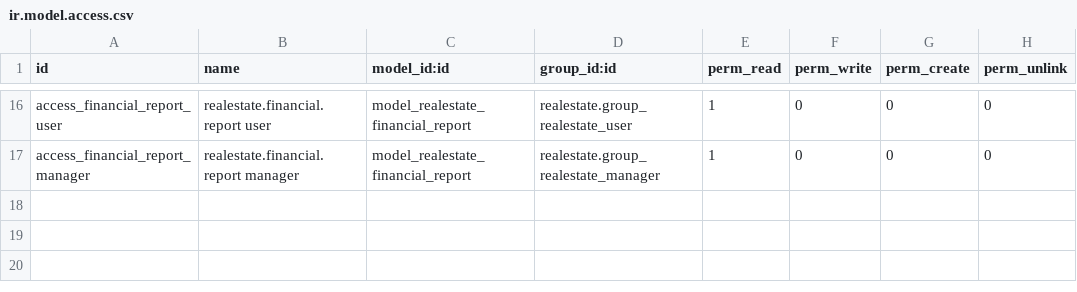
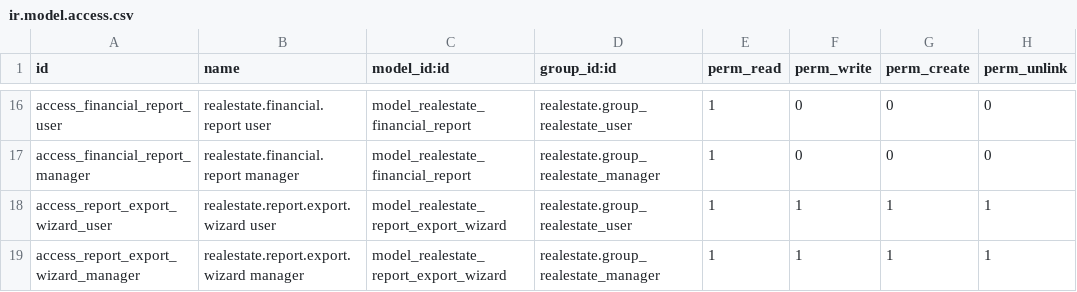
Before and after one commit to pkmbilal/odoo_realestate, a CSV file: security/ir.model.access.csv, drawn as a sheet; only a part is shown, gaps mark what is left out; the diff names each change by its address in the sheet, - before the commit and + after, or states it on an @@ line.

Commit message:
Add report export wizard with PDF and Excel generation capabilities

```diff
--- a/security/ir.model.access.csv
+++ b/security/ir.model.access.csv
+row 18: access_report_export_wizard_user | realestate.report.export.wizard user | model_realestate_report_export_wizard | realestate.group_realestate_user | 1 | 1 | 1 | 1
+row 19: access_report_export_wizard_manager | realestate.report.export.wizard manager | model_realestate_report_export_wizard | realestate.group_realestate_manager | 1 | 1 | 1 | 1
```
Also changed, not shown: 9 other files.
